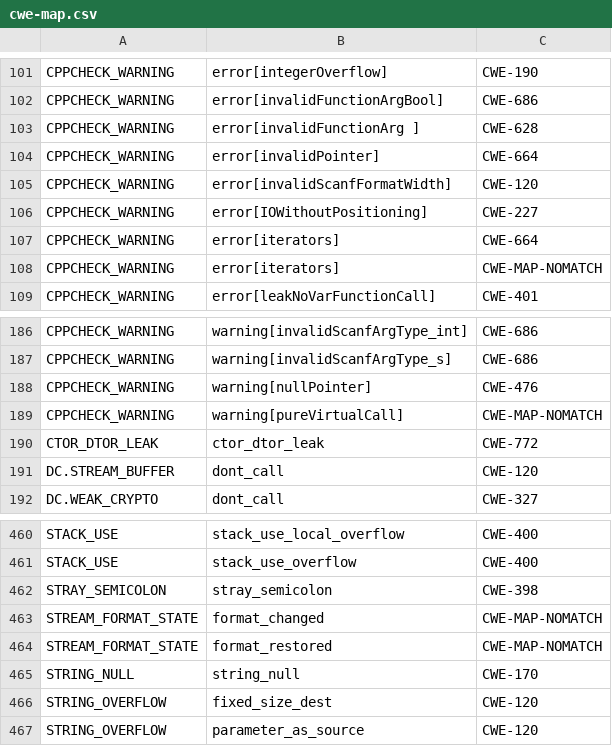
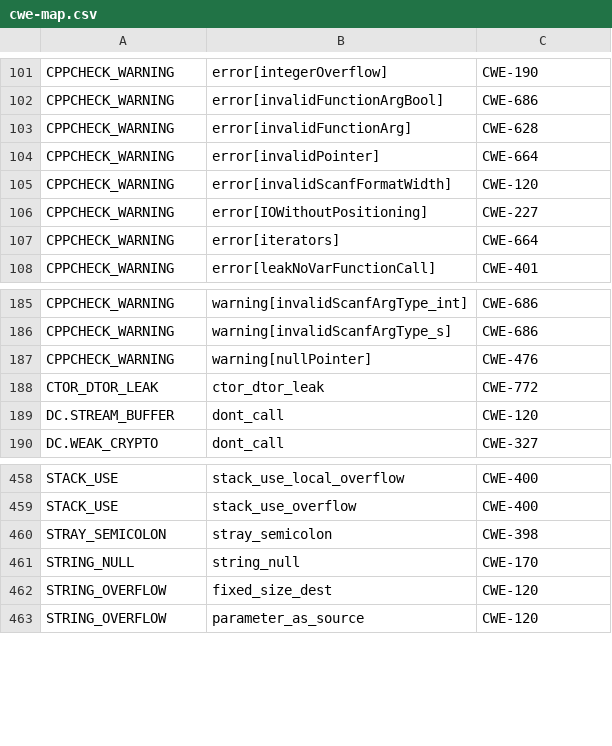
Before and after one commit to csutils/csmock, a CSV file: cwe-map.csv, drawn as a sheet; only a part is shown, gaps mark what is left out.

Commit message:
cwe-map.csv: drop CWE-MAP-NOMATCH entries
... that trigger noisy warnings in scan.log:

/usr/share/csmock/cwe-map.csv:108: error: invalid CWE ID
/usr/share/csmock/cwe-map.csv:189: error: invalid CWE ID
/usr/share/csmock/cwe-map.csv:463: error: invalid CWE ID
/usr/share/csmock/cwe-map.csv:464: error: invalid CWE ID

```diff
--- a/cwe-map.csv
+++ b/cwe-map.csv
@@ -102,3 +102,3 @@
 "CPPCHECK_WARNING","error[invalidFunctionArgBool]","CWE-686"
-"CPPCHECK_WARNING","error[invalidFunctionArg ]","CWE-628"
+"CPPCHECK_WARNING","error[invalidFunctionArg]","CWE-628"
 "CPPCHECK_WARNING","error[invalidPointer]","CWE-664"
@@ -107,3 +107,2 @@
 "CPPCHECK_WARNING","error[iterators]","CWE-664"
-"CPPCHECK_WARNING","error[iterators]","CWE-MAP-NOMATCH"
 "CPPCHECK_WARNING","error[leakNoVarFunctionCall]","CWE-401"
@@ -188,3 +187,2 @@
 "CPPCHECK_WARNING","warning[nullPointer]","CWE-476"
-"CPPCHECK_WARNING","warning[pureVirtualCall]","CWE-MAP-NOMATCH"
 "CTOR_DTOR_LEAK","ctor_dtor_leak","CWE-772"
@@ -462,4 +460,2 @@
 "STRAY_SEMICOLON","stray_semicolon","CWE-398"
-"STREAM_FORMAT_STATE","format_changed","CWE-MAP-NOMATCH"
-"STREAM_FORMAT_STATE","format_restored","CWE-MAP-NOMATCH"
 "STRING_NULL","string_null","CWE-170"
```
